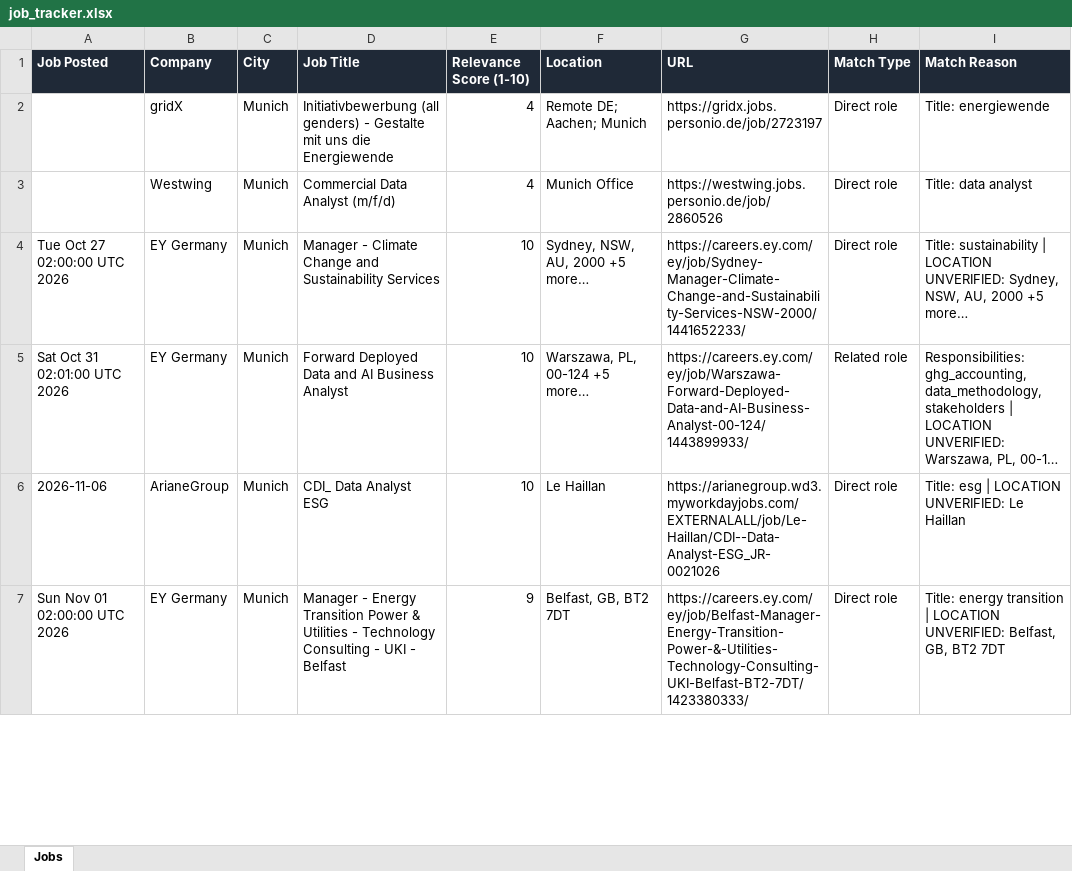
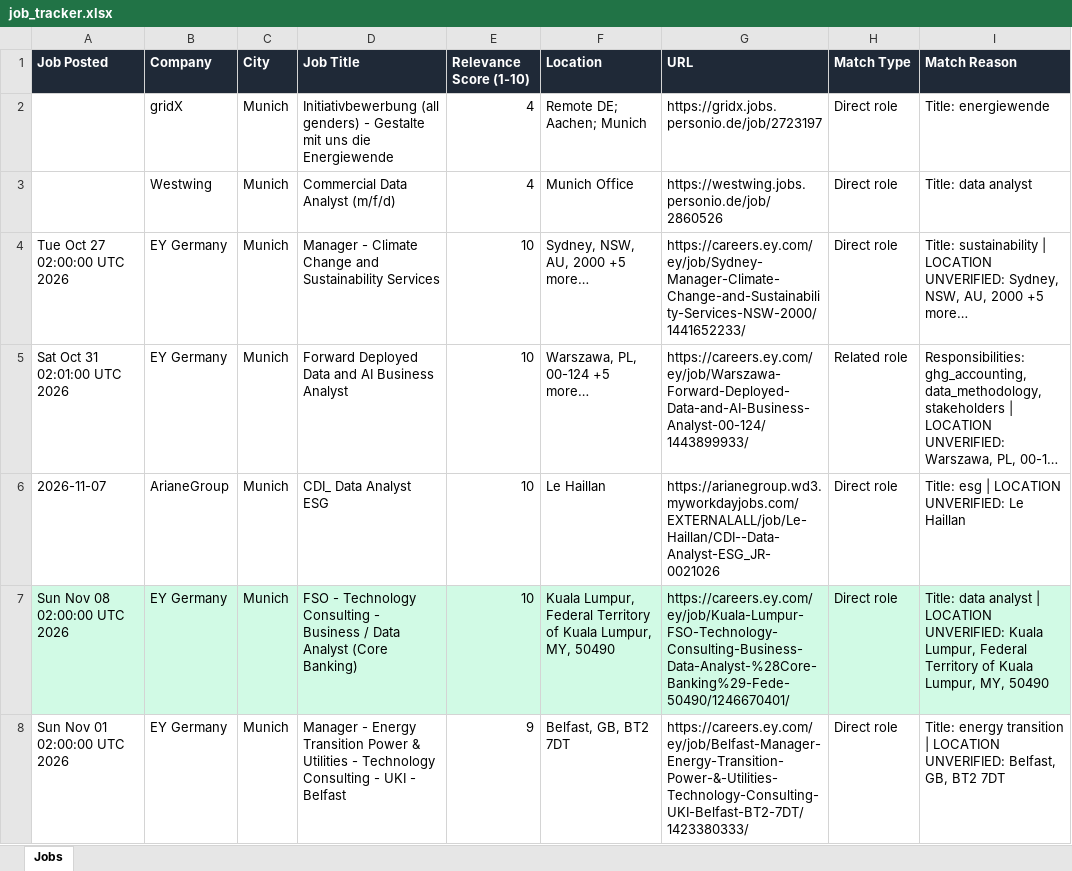
Before and after one commit to ifeellikeadev/Sustainabilityyy, an Excel workbook: data/job_tracker.xlsx, sheet Jobs, drawn as a sheet; only a part is shown; long unchanged cells end in …; values as stored, in another font and other column widths than the file's, no borders; the diff covers the shown part only; the diff names each change by its address in the sheet, - before the commit and + after, or states it on an @@ line.

```diff
--- a/data/job_tracker.xlsx (sheet Jobs)
+++ b/data/job_tracker.xlsx (sheet Jobs)
-A6 (Job Posted): 2026-11-06
+A6 (Job Posted): 2026-11-07
+row 7: Sun Nov 08 02:00:00 UTC 2026 | EY Germany | Munich | FSO - Technology Consulting - Business / Data Analyst (Core Banking) | 10 | Kuala Lumpur, Federal Territory of Kuala Lumpur, MY, 50490 | https://careers.ey.com/ey/job/Kuala-Lumpur-FSO-Technology-Consulting-Business-Data-Analyst-%28Core-Banking%29-Fede-50490/1246670401/ | Direct role | Title: data analyst | LOCATION UNVERIFIED: Kuala Lumpur, Federal Territory of Kuala Lumpur, MY, 50490
```
Also changed, not shown: 1 removed row and 19 edited cells elsewhere in this sheet, 4 other files.
